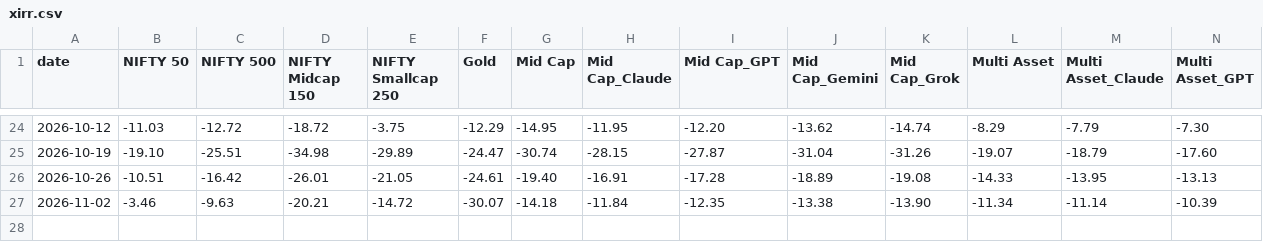
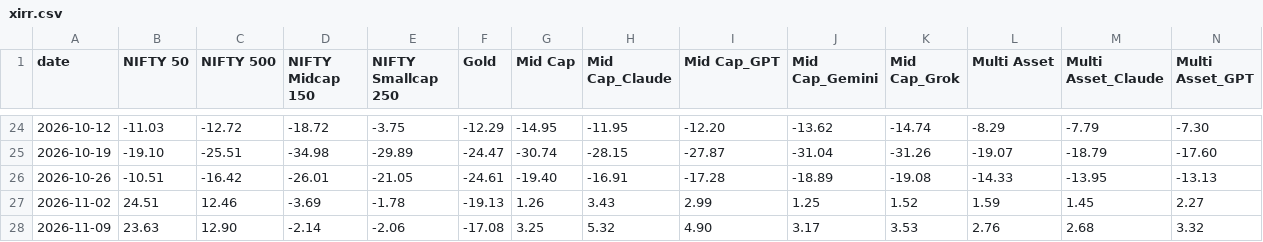
Before and after one commit to as1605/mf-screener-ai, a CSV file: results/ranks/xirr.csv, drawn as a sheet; only a part is shown, gaps mark what is left out; removed rows and columns are numbered as before the commit, all else as after; rows hold the shown columns only; the diff names each change by its address in the sheet, - before the commit and + after, or states it on an @@ line.

```diff
--- a/results/ranks/xirr.csv
+++ b/results/ranks/xirr.csv
-row 27: 2026-11-02 | -3.46 | -9.63 | -20.21 | -14.72 | -30.07 | -14.18 | -11.84 | -12.35 | -13.38 | -13.90 | -11.34 | -11.14 | -10.39
+row 27: 2026-11-02 | 24.51 | 12.46 | -3.69 | -1.78 | -19.13 | 1.26 | 3.43 | 2.99 | 1.25 | 1.52 | 1.59 | 1.45 | 2.27
+row 28: 2026-11-09 | 23.63 | 12.90 | -2.14 | -2.06 | -17.08 | 3.25 | 5.32 | 4.90 | 3.17 | 3.53 | 2.76 | 2.68 | 3.32
```
Also changed, not shown: results/ranks/Mid Cap.csv, results/ranks/Multi Asset.csv, 3 other files.
